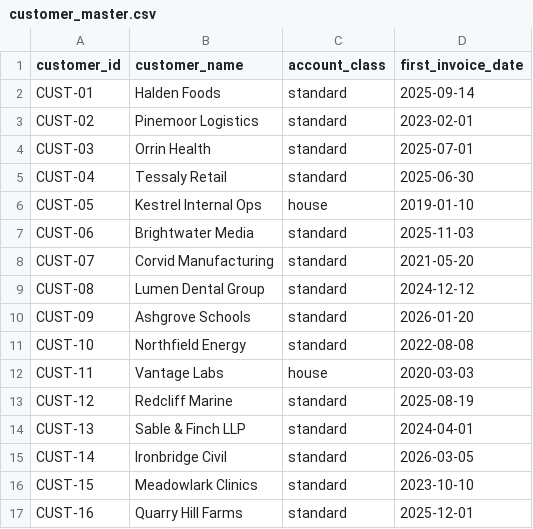
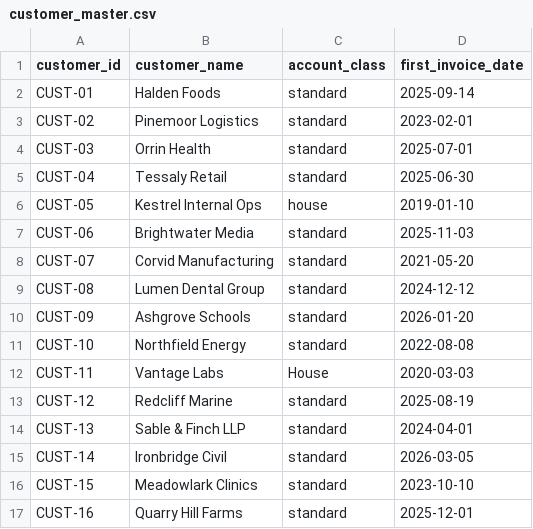
Before and after one commit to saavanqazi/Turing1, a CSV file: task-g308/environment/input/customer_master.csv, drawn as a sheet.

```diff
--- a/task-g308/environment/input/customer_master.csv
+++ b/task-g308/environment/input/customer_master.csv
@@ -11,3 +11,3 @@ CUST-09,Ashgrove Schools,standard,2026-01-20
 CUST-10,Northfield Energy,standard,2022-08-08
-CUST-11,Vantage Labs,house,2020-03-03
+CUST-11,Vantage Labs,House,2020-03-03
 CUST-12,Redcliff Marine,standard,2025-08-19
```
Also changed, not shown: task-g308/environment/input/commission_exceptions.csv, task-g308/environment/input/commission_lines.csv, 8 other files.
